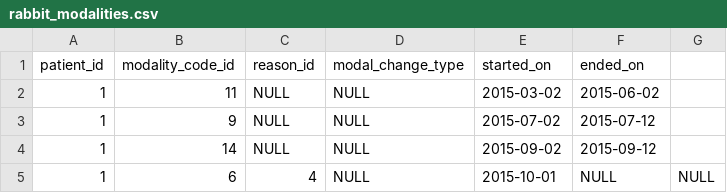
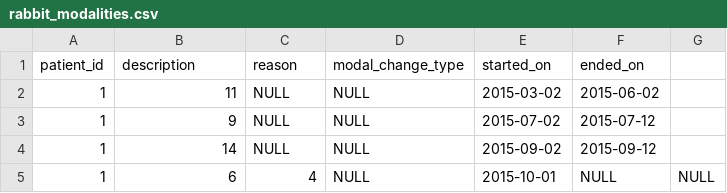
Before and after one commit to airslie/renalware-core, a CSV file: db/seeds/demo/rabbit_modalities.csv, drawn as a sheet.

Commit message:
Updated rabbit demo seeds with changed migrations.

```diff
--- a/db/seeds/demo/rabbit_modalities.csv
+++ b/db/seeds/demo/rabbit_modalities.csv
@@ -1,2 +1,2 @@
-"patient_id","modality_code_id","reason_id","modal_change_type","started_on","ended_on"
+"patient_id","description","reason","modal_change_type","started_on","ended_on"
 1,11,NULL,NULL,"2015-03-02","2015-06-02"
```
Also changed, not shown: 1 other file.
